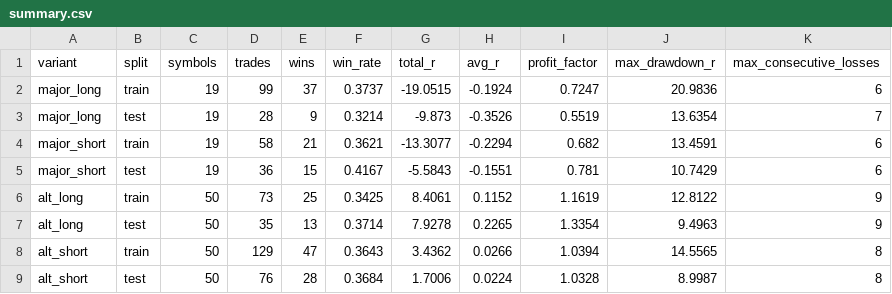
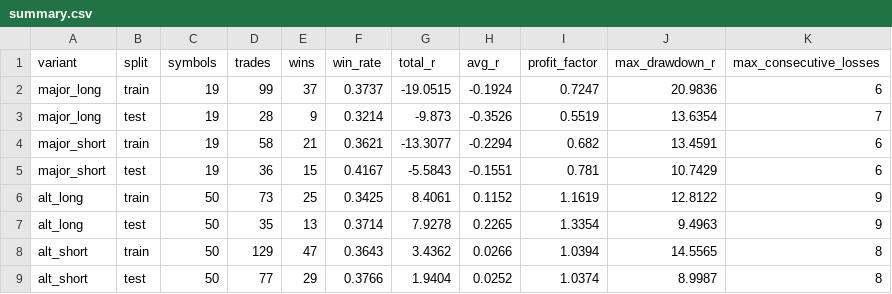
Before and after one commit to wangbiao0106-ctrl/novatrade, a CSV file: strategies/ema_3line_pullback/results/summary.csv, drawn as a sheet.

```diff
--- a/strategies/ema_3line_pullback/results/summary.csv
+++ b/strategies/ema_3line_pullback/results/summary.csv
@@ -8,2 +8,2 @@ alt_long,test,50,35,13,0.3714,7.9278,0.2265,1.3354,9.4963,9
 alt_short,train,50,129,47,0.3643,3.4362,0.0266,1.0394,14.5565,8
-alt_short,test,50,76,28,0.3684,1.7006,0.0224,1.0328,8.9987,8
+alt_short,test,50,77,29,0.3766,1.9404,0.0252,1.0374,8.9987,8
```
Also changed, not shown: strategies/ema_3line_pullback/results/by_symbol.csv, 8 other files.
